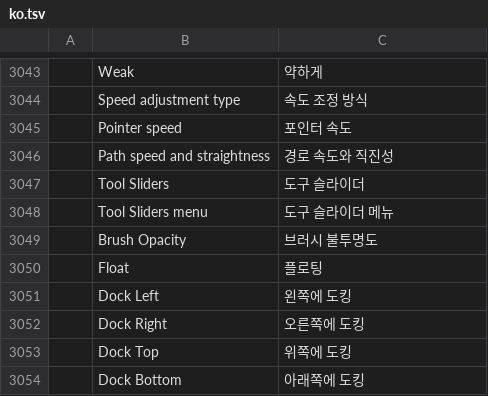
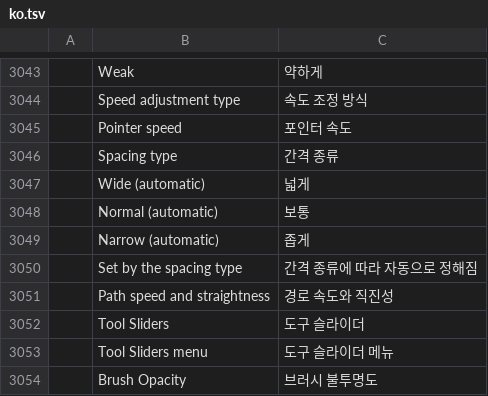
Before and after one commit to NK-Studio/prism, a TSV file: crates/ui-egui/src/i18n/ko.tsv, drawn as a sheet; only a part is shown, gaps mark what is left out; the shorter side is filled out with more unchanged rows; the diff names each change by its address in the sheet, - before the commit and + after, or states it on an @@ line.

```diff
--- a/crates/ui-egui/src/i18n/ko.tsv
+++ b/crates/ui-egui/src/i18n/ko.tsv
+row 3046:  | Spacing type | 간격 종류
+row 3047:  | Wide (automatic) | 넓게
+row 3048:  | Normal (automatic) | 보통
+row 3049:  | Narrow (automatic) | 좁게
+row 3050:  | Set by the spacing type | 간격 종류에 따라 자동으로 정해짐
```
Also changed, not shown: 39 other files.
